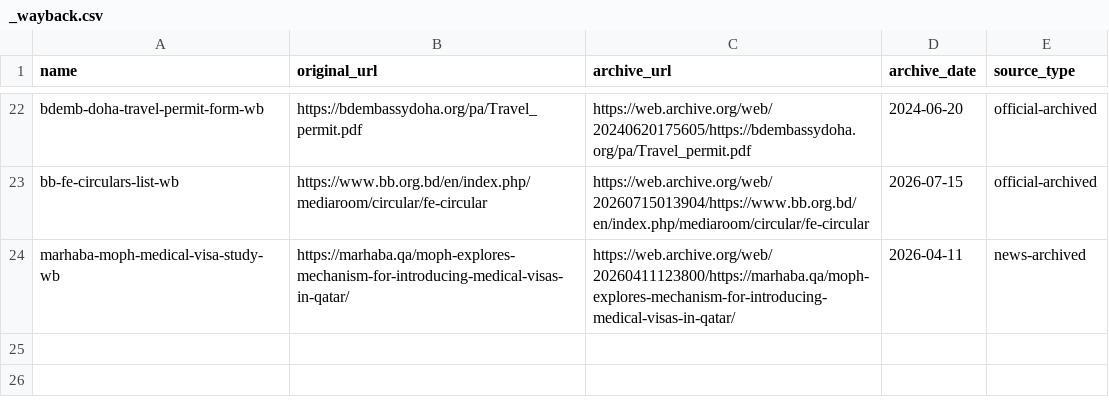
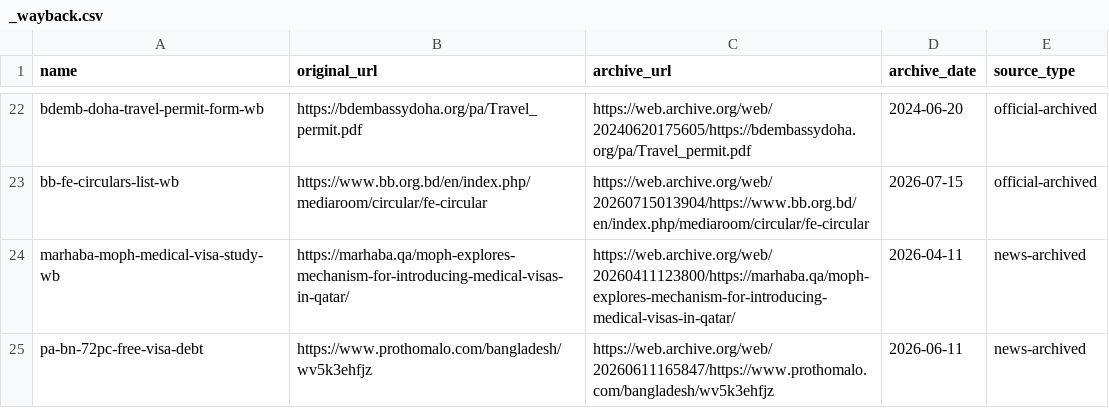
Before and after one commit to FiazAbrar/bsaisl-migration-knowledge-base, a CSV file: countries/qatar/sources/_wayback.csv, drawn as a sheet; only a part is shown, gaps mark what is left out.

```diff
--- a/countries/qatar/sources/_wayback.csv
+++ b/countries/qatar/sources/_wayback.csv
@@ -24 +24,2 @@ bb-fe-circulars-list-wb,https://www.bb.org.bd/en/index.php/mediaroom/circular/fe
 marhaba-moph-medical-visa-study-wb,https://marhaba.qa/moph-explores-mechanism-for-introducing-medical-visas-in-qatar/,https://web.archive.org/web/20260411123800/https://marhaba.qa/moph-explores-mechanism-for-introducing-medical-visas-in-qatar/,2026-04-11,news-archived
+pa-bn-72pc-free-visa-debt,https://www.prothomalo.com/bangladesh/wv5k3ehfjz,https://web.archive.org/web/20260611165847/https://www.prothomalo.com/bangladesh/wv5k3ehfjz,2026-06-11,news-archived
```
Also changed, not shown: countries/qatar/sources.csv, 2 other files.
